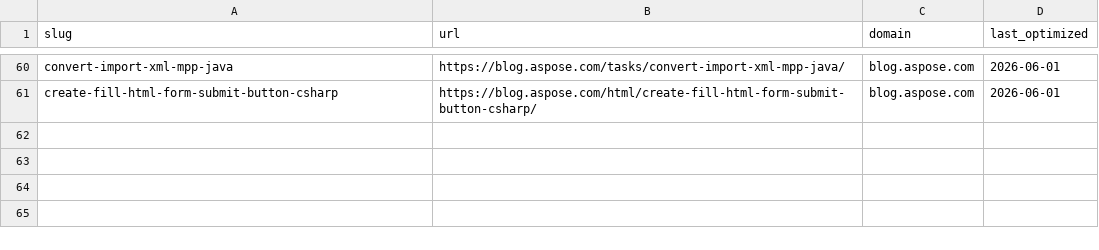
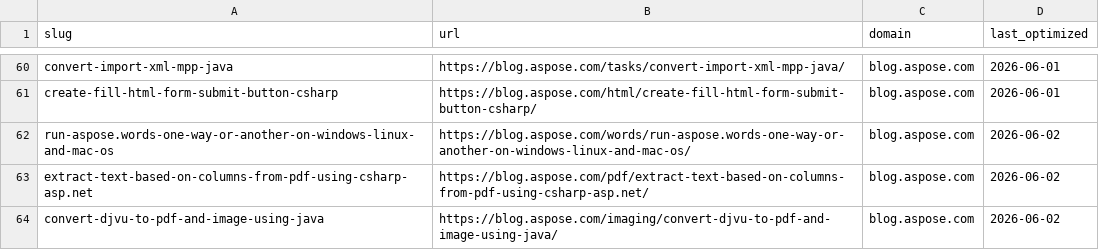
Before and after one commit to conholdate/blog-optimization-agent, a CSV file: logs/all_domains_log.csv, drawn as a sheet; only a part is shown, gaps mark what is left out.

Commit message:
Update optimization logs (aspose)

```diff
--- a/logs/all_domains_log.csv
+++ b/logs/all_domains_log.csv
@@ -61 +61,4 @@ convert-import-xml-mpp-java,https://blog.aspose.com/tasks/convert-import-xml-mpp
 create-fill-html-form-submit-button-csharp,https://blog.aspose.com/html/create-fill-html-form-submit-button-csharp/,blog.aspose.com,2026-06-01
+run-aspose.words-one-way-or-another-on-windows-linux-and-mac-os,https://blog.aspose.com/words/run-aspose.words-one-way-or-another-on-windows-linux-and-mac-os/,blog.aspose.com,2026-06-02
+extract-text-based-on-columns-from-pdf-using-csharp-asp.net,https://blog.aspose.com/pdf/extract-text-based-on-columns-from-pdf-using-csharp-asp.net/,blog.aspose.com,2026-06-02
+convert-djvu-to-pdf-and-image-using-java,https://blog.aspose.com/imaging/convert-djvu-to-pdf-and-image-using-java/,blog.aspose.com,2026-06-02
```
Also changed, not shown: logs/aspose/blog_aspose_com.csv.
